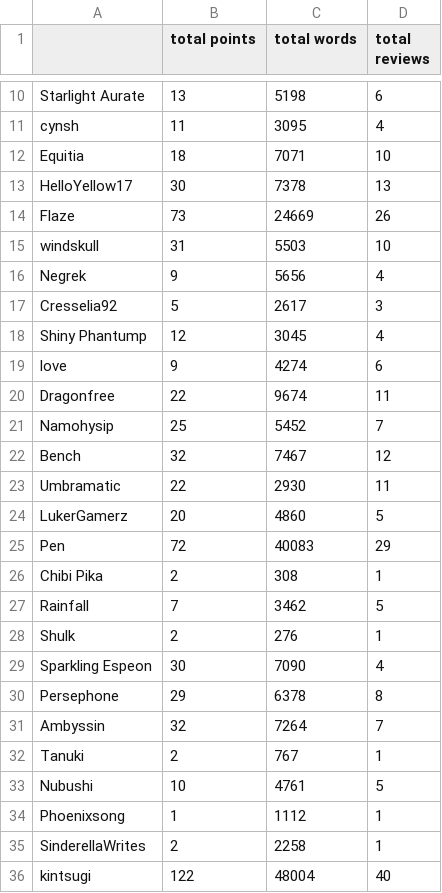
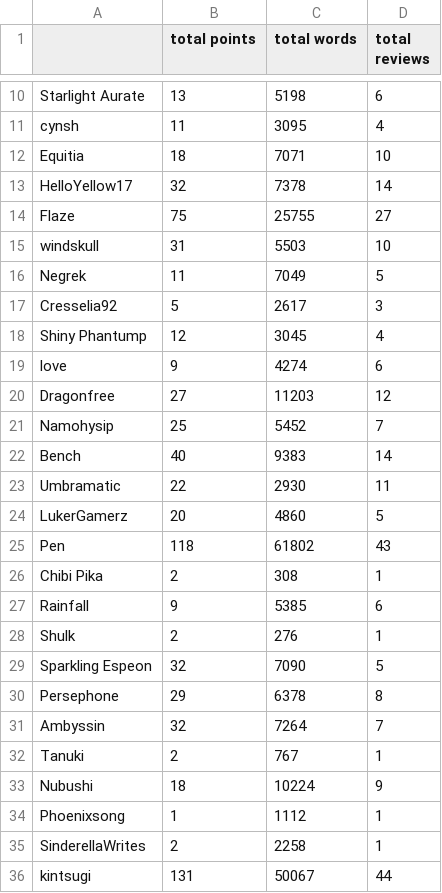
Before and after one commit to kintsugi-dev/tr_blitz, a CSV file: tr_blitz_2020_csv.csv, drawn as a sheet; only a part is shown, gaps mark what is left out; the diff covers the shown part only.

Commit message:
Update tr_blitz_2020_csv.csv
1/2 PM update

```diff
--- a/tr_blitz_2020_csv.csv
+++ b/tr_blitz_2020_csv.csv
@@ -12,6 +12,6 @@ cynsh,11,3095,4
 Equitia,18,7071,10
-HelloYellow17,30,7378,13
-Flaze,73,24669,26
+HelloYellow17,32,7378,14
+Flaze,75,25755,27
 windskull,31,5503,10
-Negrek,9,5656,4
+Negrek,11,7049,5
 Cresselia92,5,2617,3
@@ -19,12 +19,12 @@ Shiny Phantump,12,3045,4
 love,9,4274,6
-Dragonfree,22,9674,11
+Dragonfree,27,11203,12
 Namohysip,25,5452,7
-Bench,32,7467,12
+Bench,40,9383,14
 Umbramatic,22,2930,11
 LukerGamerz,20,4860,5
-Pen,72,40083,29
+Pen,118,61802,43
 Chibi Pika,2,308,1
-Rainfall,7,3462,5
+Rainfall,9,5385,6
 Shulk,2,276,1
-Sparkling Espeon,30,7090,4
+Sparkling Espeon,32,7090,5
 Persephone,29,6378,8
@@ -32,5 +32,5 @@ Ambyssin,32,7264,7
 Tanuki,2,767,1
-Nubushi,10,4761,5
+Nubushi,18,10224,9
 Phoenixsong,1,1112,1
 SinderellaWrites,2,2258,1
-kintsugi,122,48004,40
+kintsugi,131,50067,44
```
Also changed, not shown: 8 edited cells elsewhere in this file.
